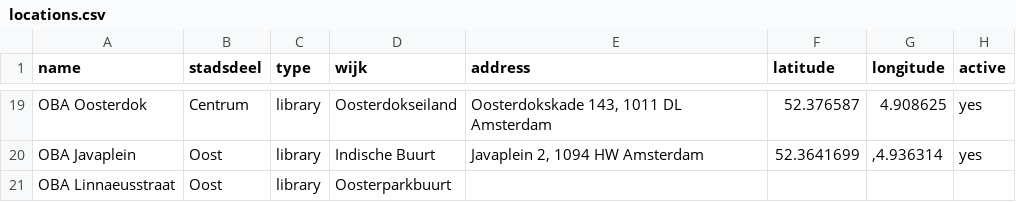
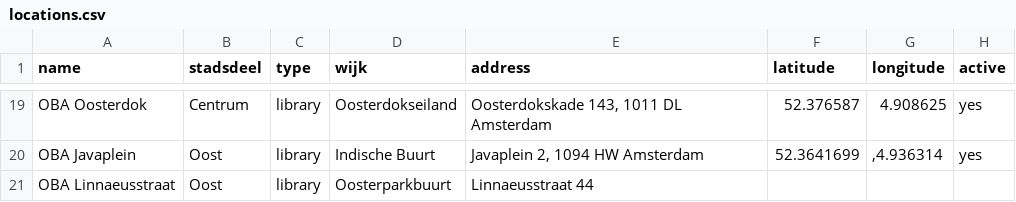
Before and after one commit to Koeltekaart/koeltekaart-amsterdam, a CSV file: data/locations.csv, drawn as a sheet; only a part is shown, gaps mark what is left out; the diff names each change by its address in the sheet, - before the commit and + after, or states it on an @@ line.

```diff
--- a/data/locations.csv
+++ b/data/locations.csv
-E21 (address): (empty)
+E21 (address): Linnaeusstraat 44
```
